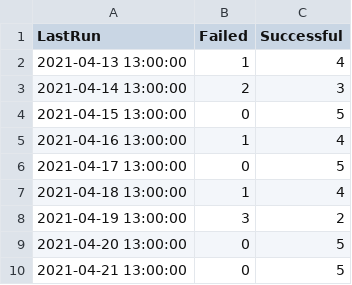
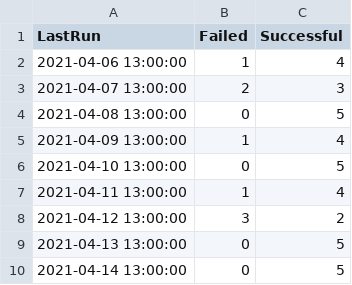
Before and after one commit to mku2/ciso-logs-public, a CSV file: Run Status-data.csv, drawn as a sheet.

Commit message:
Update Run Status-data.csv
Pushed dates back to match other viz

```diff
--- a/Run Status-data.csv
+++ b/Run Status-data.csv
@@ -1,10 +1,10 @@
 "LastRun","Failed","Successful"
-2021-04-13 13:00:00,1,4
-2021-04-14 13:00:00,2,3
-2021-04-15 13:00:00,0,5
-2021-04-16 13:00:00,1,4
-2021-04-17 13:00:00,0,5
-2021-04-18 13:00:00,1,4
-2021-04-19 13:00:00,3,2
-2021-04-20 13:00:00,0,5
-2021-04-21 13:00:00,0,5
+2021-04-06 13:00:00,1,4
+2021-04-07 13:00:00,2,3
+2021-04-08 13:00:00,0,5
+2021-04-09 13:00:00,1,4
+2021-04-10 13:00:00,0,5
+2021-04-11 13:00:00,1,4
+2021-04-12 13:00:00,3,2
+2021-04-13 13:00:00,0,5
+2021-04-14 13:00:00,0,5
```
